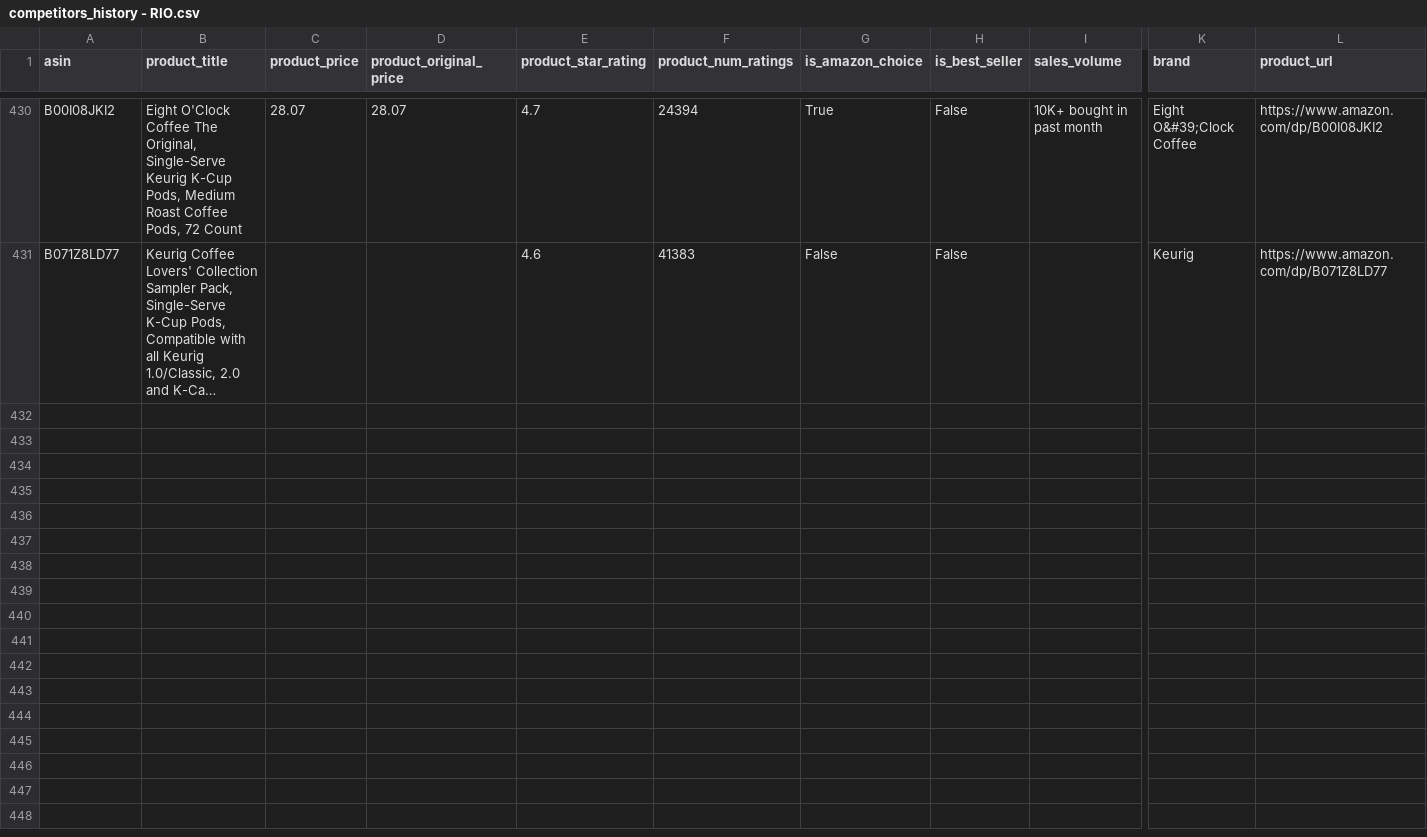
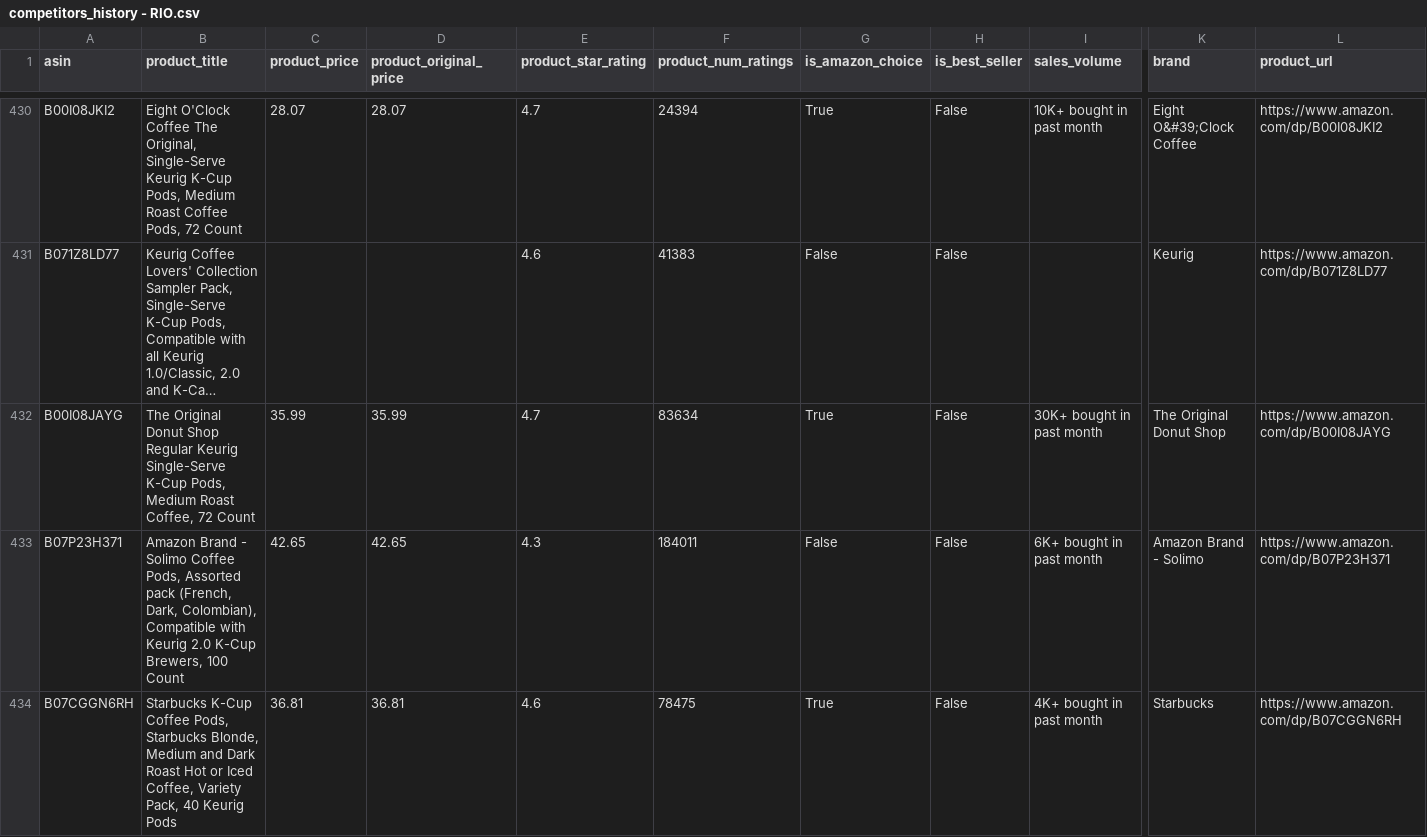
Before and after one commit to leonelmoreno-cmd/tracking2, a CSV file: data/competitors_history - RIO.csv, drawn as a sheet; only a part is shown, gaps mark what is left out; long unchanged cells end in …; rows hold the shown columns only; the diff covers the shown part only; the diff names each change by its address in the sheet, - before the commit and + after, or states it on an @@ line.

```diff
--- a/data/competitors_history - RIO.csv
+++ b/data/competitors_history - RIO.csv
+row 432: B00I08JAYG | The Original Donut Shop Regular Keurig Single-Serve K-Cup Pods, Medium Roast Coffee, 72 Count | 35.99 | 35.99 | 4.7 | 83634 | True | False | 30K+ bought in past month | The Original Donut Shop | https://www.amazon.com/dp/B00I08JAYG
+row 433: B07P23H371 | Amazon Brand - Solimo Coffee Pods, Assorted pack (French, Dark, Colombian), Compatible with Keurig 2.0 K-Cup Brewers, 100 Count | 42.65 | 42.65 | 4.3 | 184011 | False | False | 6K+ bought in past month | Amazon Brand - Solimo | https://www.amazon.com/dp/B07P23H371
+row 434: B07CGGN6RH | Starbucks K-Cup Coffee Pods, Starbucks Blonde, Medium and Dark Roast Hot or Iced Coffee, Variety Pack, 40 Keurig Pods | 36.81 | 36.81 | 4.6 | 78475 | True | False | 4K+ bought in past month | Starbucks | https://www.amazon.com/dp/B07CGGN6RH
```
Also changed, not shown: 7 added rows elsewhere in this file.
